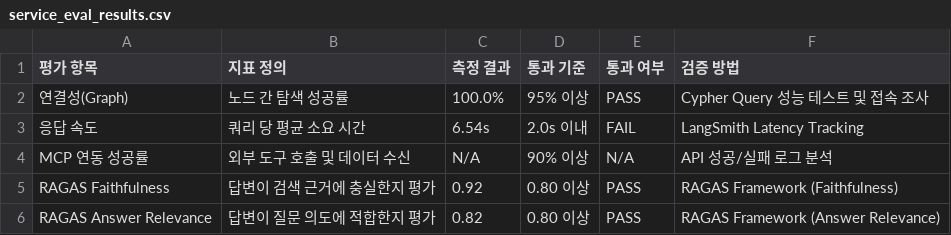
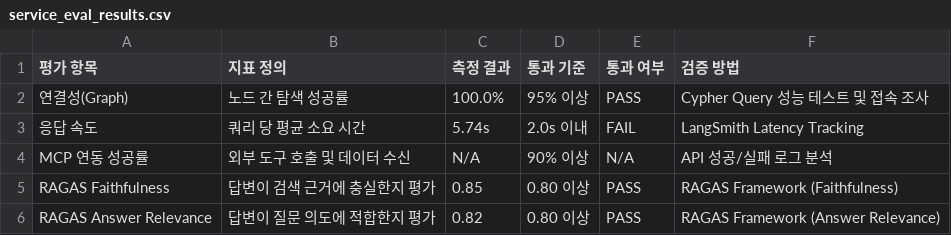
Before and after one commit to SKNETWORKS-FAMILY-AICAMP/SKN27-FINAL-2Team, a CSV file: etl/preprocessing/history/embedding/service_eval_results.csv, drawn as a sheet.

```diff
--- a/etl/preprocessing/history/embedding/service_eval_results.csv
+++ b/etl/preprocessing/history/embedding/service_eval_results.csv
@@ -2,5 +2,5 @@
 연결성(Graph),노드 간 탐색 성공률,100.0%,95% 이상,PASS,Cypher Query 성능 테스트 및 접속 조사
-응답 속도,쿼리 당 평균 소요 시간,6.54s,2.0s 이내,FAIL,LangSmith Latency Tracking
+응답 속도,쿼리 당 평균 소요 시간,5.74s,2.0s 이내,FAIL,LangSmith Latency Tracking
 MCP 연동 성공률,외부 도구 호출 및 데이터 수신,N/A,90% 이상,N/A,API 성공/실패 로그 분석
-RAGAS Faithfulness,답변이 검색 근거에 충실한지 평가,0.92,0.80 이상,PASS,RAGAS Framework (Faithfulness)
+RAGAS Faithfulness,답변이 검색 근거에 충실한지 평가,0.85,0.80 이상,PASS,RAGAS Framework (Faithfulness)
 RAGAS Answer Relevance,답변이 질문 의도에 적합한지 평가,0.82,0.80 이상,PASS,RAGAS Framework (Answer Relevance)
```
Also changed, not shown: etl/preprocessing/history/embedding/service_eval_results_history.csv, 21 other files.
